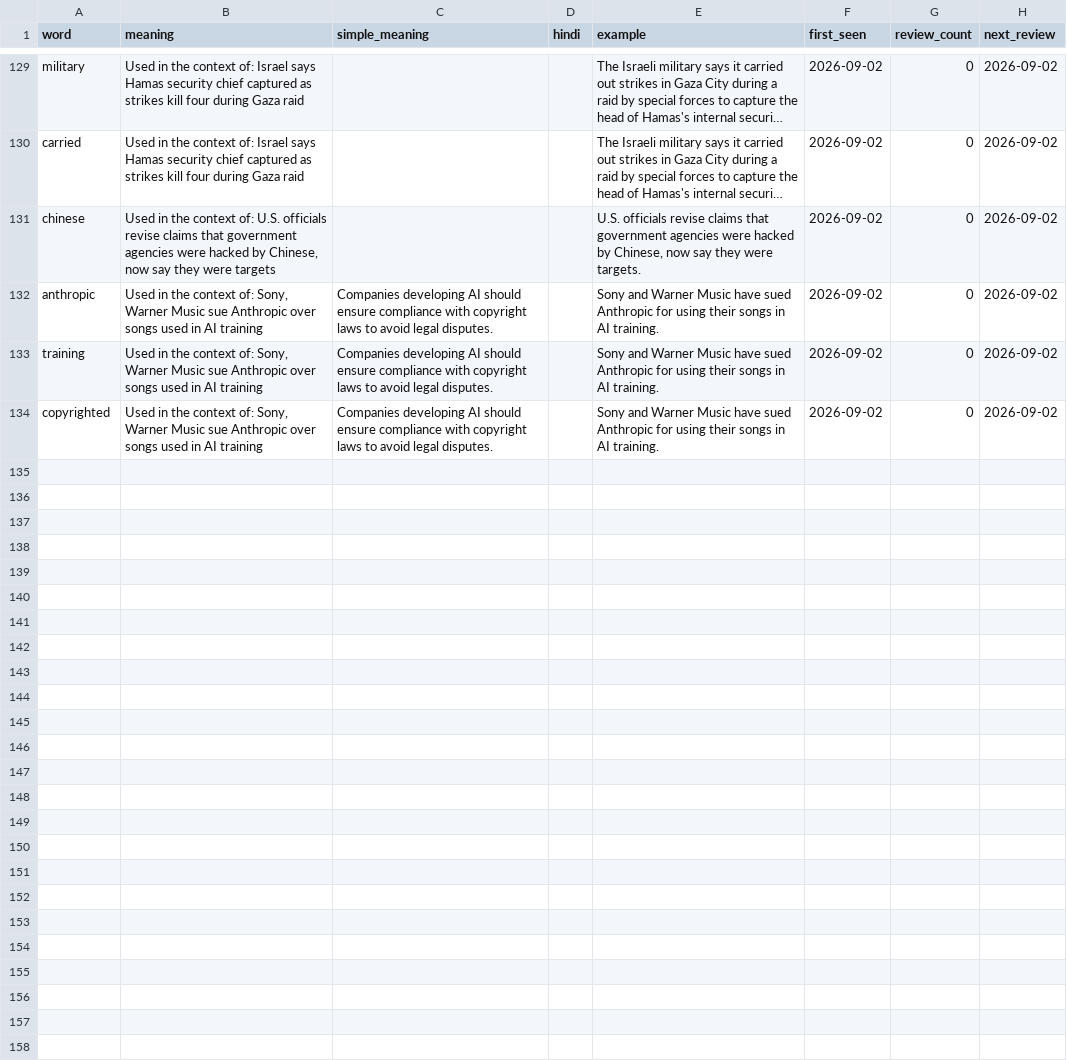
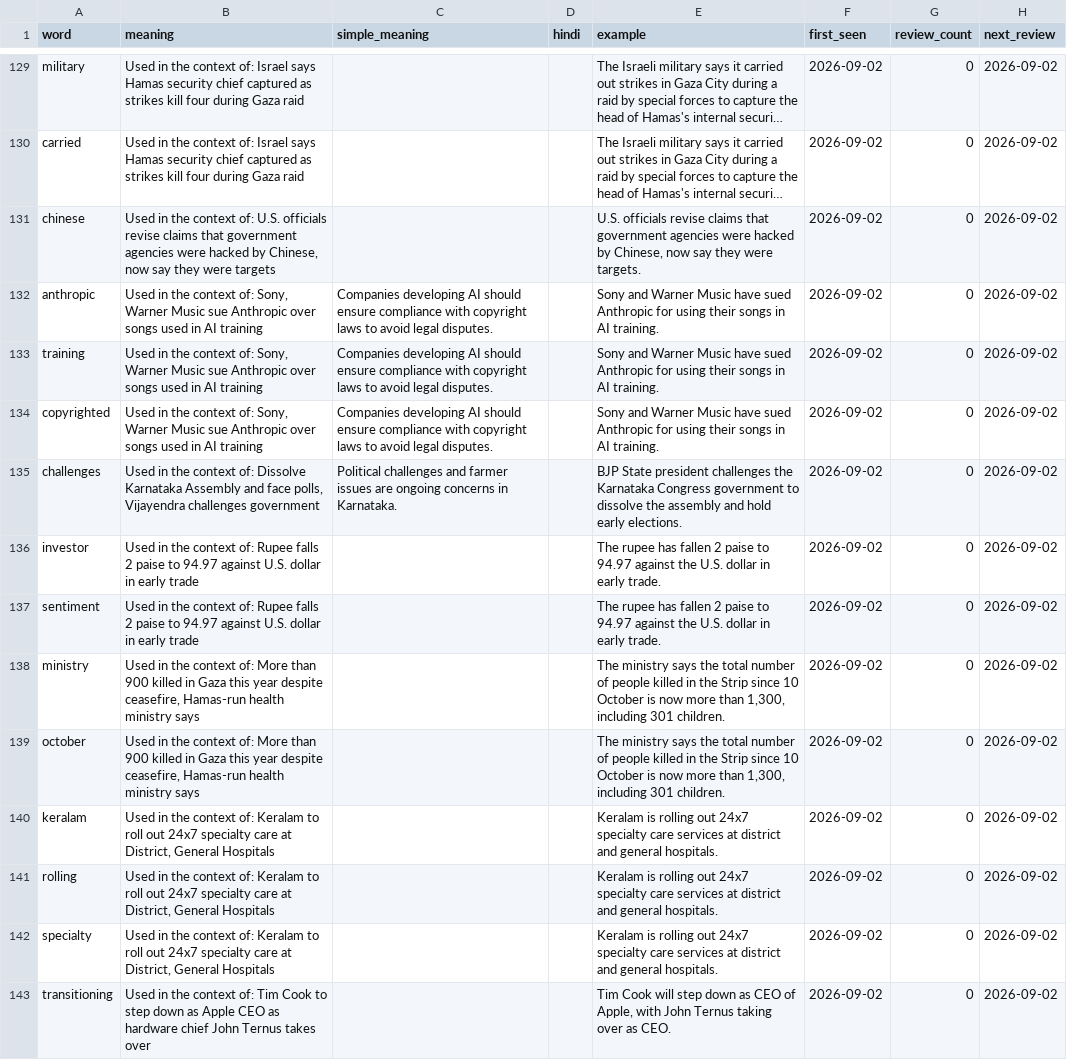
Before and after one commit to vishwasgarg5/news-knowledge-bot, a CSV file: data/vocabulary.csv, drawn as a sheet; only a part is shown, gaps mark what is left out; long unchanged cells end in …; the diff covers the shown part only; the diff names each change by its address in the sheet, - before the commit and + after, or states it on an @@ line.

```diff
--- a/data/vocabulary.csv
+++ b/data/vocabulary.csv
+row 135: challenges | Used in the context of: Dissolve Karnataka Assembly and face polls, Vijayendra challenges government | Political challenges and farmer issues are ongoing concerns in Karnataka. |  | BJP State president challenges the Karnataka Congress government to dissolve the assembly and hold early elections. | 2026-09-02 | 0 | 2026-09-02
+row 136: investor | Used in the context of: Rupee falls 2 paise to 94.97 against U.S. dollar in early trade |  |  | The rupee has fallen 2 paise to 94.97 against the U.S. dollar in early trade. | 2026-09-02 | 0 | 2026-09-02
+row 137: sentiment | Used in the context of: Rupee falls 2 paise to 94.97 against U.S. dollar in early trade |  |  | The rupee has fallen 2 paise to 94.97 against the U.S. dollar in early trade. | 2026-09-02 | 0 | 2026-09-02
+row 138: ministry | Used in the context of: More than 900 killed in Gaza this year despite ceasefire, Hamas-run health ministry says |  |  | The ministry says the total number of people killed in the Strip since 10 October is now more than 1,300, including 301 children. | 2026-09-02 | 0 | 2026-09-02
+row 139: october | Used in the context of: More than 900 killed in Gaza this year despite ceasefire, Hamas-run health ministry says |  |  | The ministry says the total number of people killed in the Strip since 10 October is now more than 1,300, including 301 children. | 2026-09-02 | 0 | 2026-09-02
+row 140: keralam | Used in the context of: Keralam to roll out 24x7 specialty care at District, General Hospitals |  |  | Keralam is rolling out 24x7 specialty care services at district and general hospitals. | 2026-09-02 | 0 | 2026-09-02
+row 141: rolling | Used in the context of: Keralam to roll out 24x7 specialty care at District, General Hospitals |  |  | Keralam is rolling out 24x7 specialty care services at district and general hospitals. | 2026-09-02 | 0 | 2026-09-02
+row 142: specialty | Used in the context of: Keralam to roll out 24x7 specialty care at District, General Hospitals |  |  | Keralam is rolling out 24x7 specialty care services at district and general hospitals. | 2026-09-02 | 0 | 2026-09-02
+row 143: transitioning | Used in the context of: Tim Cook to step down as Apple CEO as hardware chief John Ternus takes over |  |  | Tim Cook will step down as CEO of Apple, with John Ternus taking over as CEO. | 2026-09-02 | 0 | 2026-09-02
```
Also changed, not shown: 9 added rows elsewhere in this file, data/current_affairs.csv, data/knowledge_cards.csv, 5 other files.
